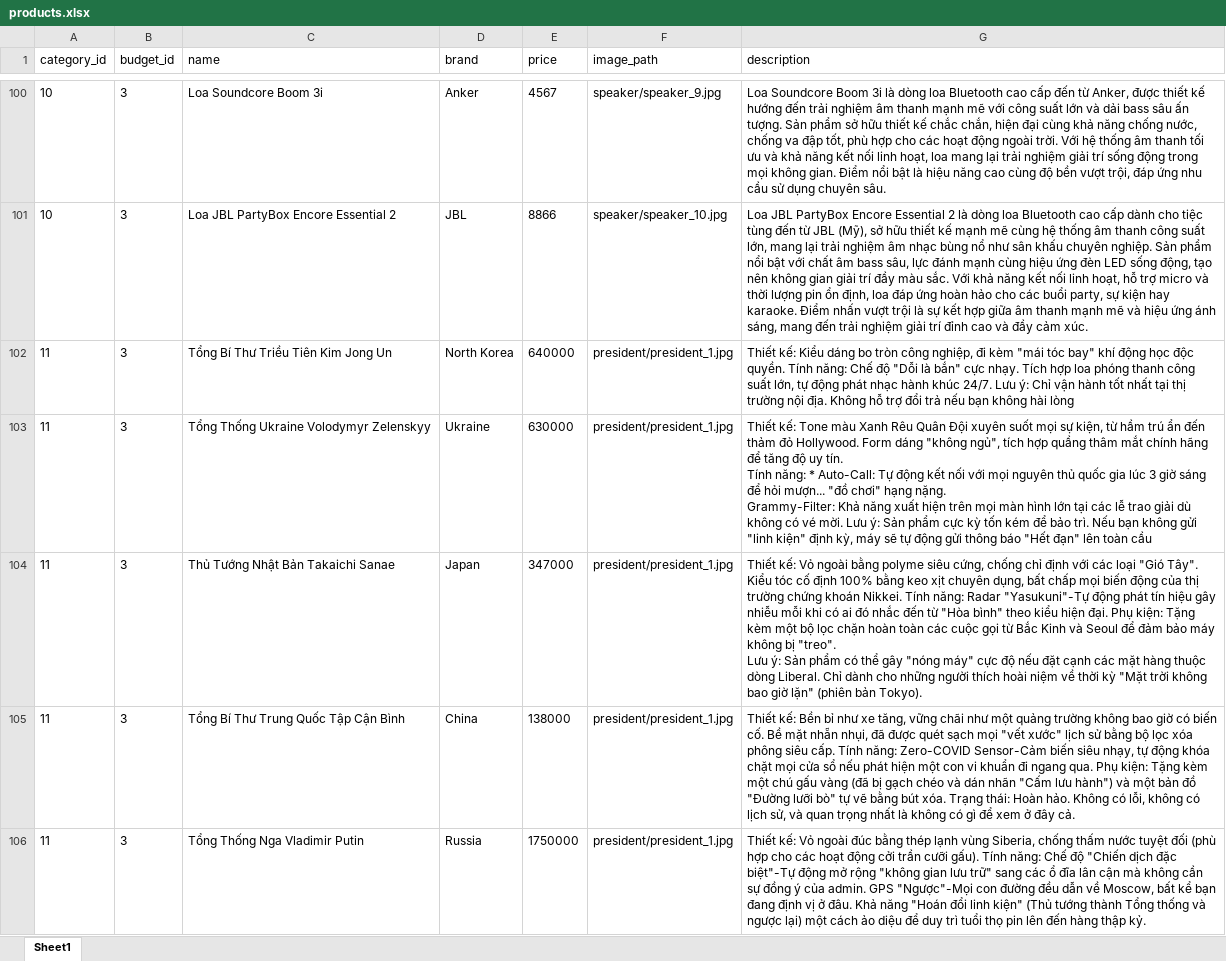
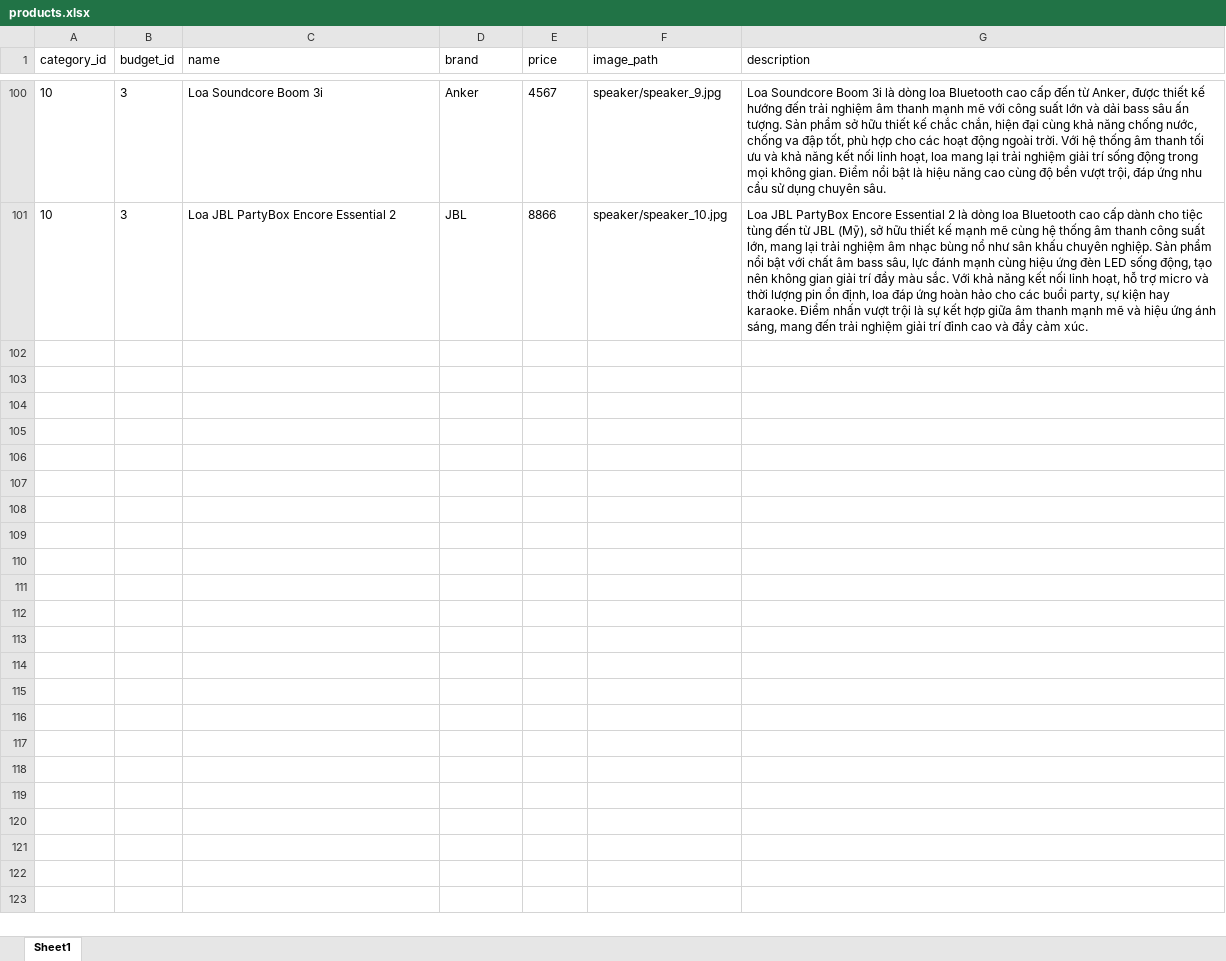
Before and after one commit to oanhtran020906-sys/GROUP_10_TOPIC_10_SEMANTIC_SEARCH, an Excel workbook: code/backend/data/raw/products.xlsx, sheet Sheet1, drawn as a sheet; only a part is shown, gaps mark what is left out; values as stored, in another font and other column widths than the file's, no borders; ↵ is a line break in a cell; the diff covers the shown part only; the diff names each change by its address in the sheet, - before the commit and + after, or states it on an @@ line.

Commit message:
edited src data

```diff
--- a/code/backend/data/raw/products.xlsx (sheet Sheet1)
+++ b/code/backend/data/raw/products.xlsx (sheet Sheet1)
-row 102: 11 | 3 | Tổng Bí Thư Triều Tiên Kim Jong Un | North Korea | 640000 | president/president_1.jpg | Thiết kế: Kiểu dáng bo tròn công nghiệp, đi kèm "mái tóc bay" khí động học độc quyền. Tính năng: Chế độ "Dỗi là bắn" cực nhạy. Tích hợp loa phóng thanh công suất lớn, tự động phát nhạc hành khúc 24/7. Lưu ý: Chỉ vận hành tốt nhất tại thị trường nội địa. Không hỗ trợ đổi trả nếu bạn không hài lòng
-row 103: 11 | 3 | Tổng Thống Ukraine Volodymyr Zelenskyy | Ukraine | 630000 | president/president_1.jpg | Thiết kế: Tone màu Xanh Rêu Quân Đội xuyên suốt mọi sự kiện, từ hầm trú ẩn đến thảm đỏ Hollywood. Form dáng "không ngủ", tích hợp quầng thâm mắt chính hãng để tăng độ uy tín. ↵ Tính năng: * Auto-Call: Tự động kết nối với mọi nguyên thủ quốc gia lúc 3 giờ sáng để hỏi mượn... "đồ chơi" hạng nặng. ↵ Grammy-Filter: Khả năng xuất hiện trên mọi màn hình lớn tại các lễ trao giải dù không có vé mời. Lưu ý: Sản phẩm cực kỳ tốn kém để bảo trì. Nếu bạn không gửi "linh kiện" định kỳ, máy sẽ tự động gửi thông báo "Hết đạn" lên toàn cầu
-row 104: 11 | 3 | Thủ Tướng Nhật Bản Takaichi Sanae | Japan | 347000 | president/president_1.jpg | Thiết kế: Vỏ ngoài bằng polyme siêu cứng, chống chỉ định với các loại "Gió Tây". Kiểu tóc cố định 100% bằng keo xịt chuyên dụng, bất chấp mọi biến động của thị trường chứng khoán Nikkei. Tính năng: Radar "Yasukuni"-Tự động phát tín hiệu gây nhiễu mỗi khi có ai đó nhắc đến từ "Hòa bình" theo kiểu hiện đại. Phụ kiện: Tặng kèm một bộ lọc chặn hoàn toàn các cuộc gọi từ Bắc Kinh và Seoul để đảm bảo máy không bị "treo". ↵ Lưu ý: Sản phẩm có thể gây "nóng máy" cực độ nếu đặt cạnh các mặt hàng thuộc dòng Liberal. Chỉ dành cho những người thích hoài niệm về thời kỳ "Mặt trời không bao giờ lặn" (phiên bản Tokyo).
-row 105: 11 | 3 | Tổng Bí Thư Trung Quốc Tập Cận Bình | China | 138000 | president/president_1.jpg | Thiết kế: Bền bỉ như xe tăng, vững chãi như một quảng trường không bao giờ có biến cố. Bề mặt nhẵn nhụi, đã được quét sạch mọi "vết xước" lịch sử bằng bộ lọc xóa phông siêu cấp. Tính năng: Zero-COVID Sensor-Cảm biến siêu nhạy, tự động khóa chặt mọi cửa sổ nếu phát hiện một con vi khuẩn đi ngang qua. Phụ kiện: Tặng kèm một chú gấu vàng (đã bị gạch chéo và dán nhãn "Cấm lưu hành") và một bản đồ "Đường lưỡi bò" tự vẽ bằng bút xóa. Trạng thái: Hoàn hảo. Không có lỗi, không có lịch sử, và quan trọng nhất là không có gì để xem ở đây cả.
-row 106: 11 | 3 | Tổng Thống Nga Vladimir Putin | Russia | 1750000 | president/president_1.jpg | Thiết kế: Vỏ ngoài đúc bằng thép lạnh vùng Siberia, chống thấm nước tuyệt đối (phù hợp cho các hoạt động cởi trần cưỡi gấu). Tính năng: Chế độ "Chiến dịch đặc biệt"-Tự động mở rộng "không gian lưu trữ" sang các ổ đĩa lân cận mà không cần sự đồng ý của admin. GPS "Ngược"-Mọi con đường đều dẫn về Moscow, bất kể bạn đang định vị ở đâu. Khả năng "Hoán đổi linh kiện" (Thủ tướng thành Tổng thống và ngược lại) một cách ảo diệu để duy trì tuổi thọ pin lên đến hàng thập kỷ.
```
Also changed, not shown: 45 removed rows elsewhere in this sheet, 59 other files.
